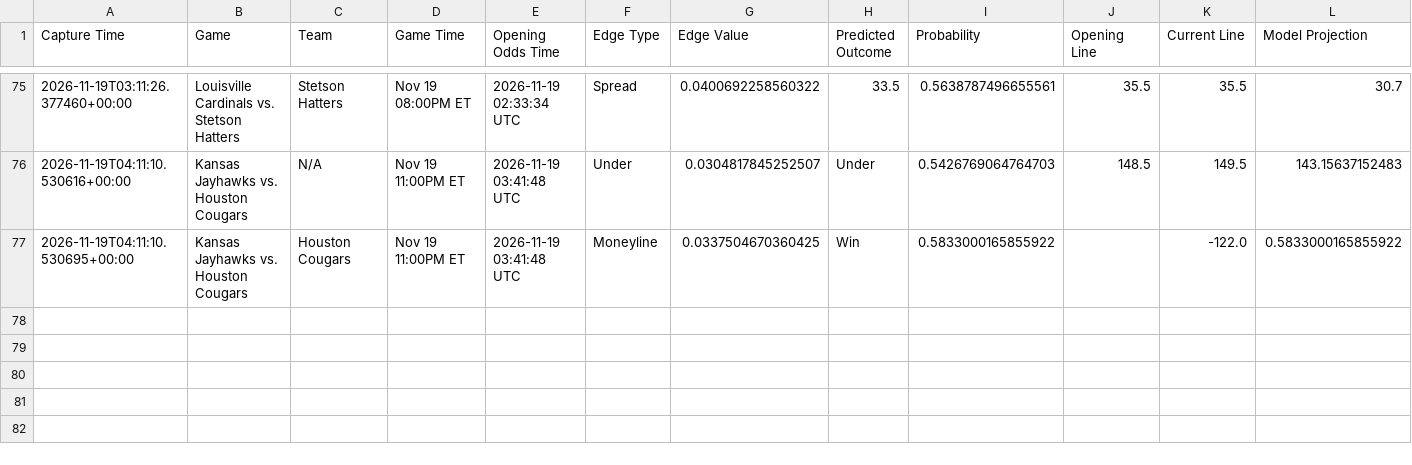
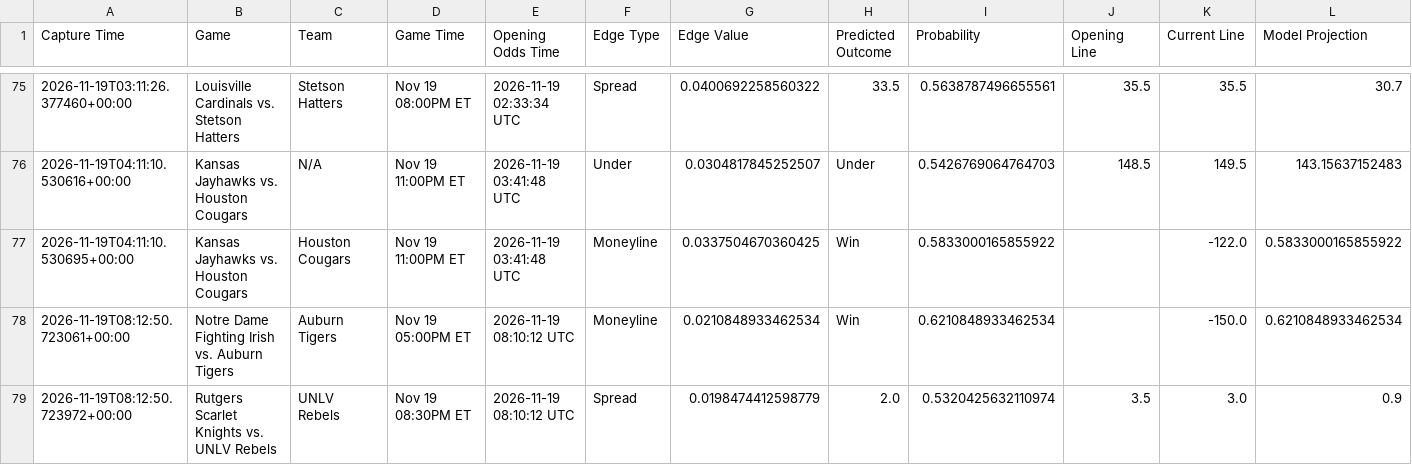
Before and after one commit to trashduty/kp_test, a CSV file: performance_tracking/weekly_performance_2026_W47.csv, drawn as a sheet; only a part is shown, gaps mark what is left out; the diff names each change by its address in the sheet, - before the commit and + after, or states it on an @@ line.

```diff
--- a/performance_tracking/weekly_performance_2026_W47.csv
+++ b/performance_tracking/weekly_performance_2026_W47.csv
+row 78: 2026-11-19T08:12:50.723061+00:00 | Notre Dame Fighting Irish vs. Auburn Tigers | Auburn Tigers | Nov 19 05:00PM ET | 2026-11-19 08:10:12 UTC | Moneyline | 0.0210848933462534 | Win | 0.6210848933462534 |  | -150.0 | 0.6210848933462534
+row 79: 2026-11-19T08:12:50.723972+00:00 | Rutgers Scarlet Knights vs. UNLV Rebels | UNLV Rebels | Nov 19 08:30PM ET | 2026-11-19 08:10:12 UTC | Spread | 0.0198474412598779 | 2.0 | 0.5320425632110974 | 3.5 | 3.0 | 0.9
```
Also changed, not shown: 1 other file.
